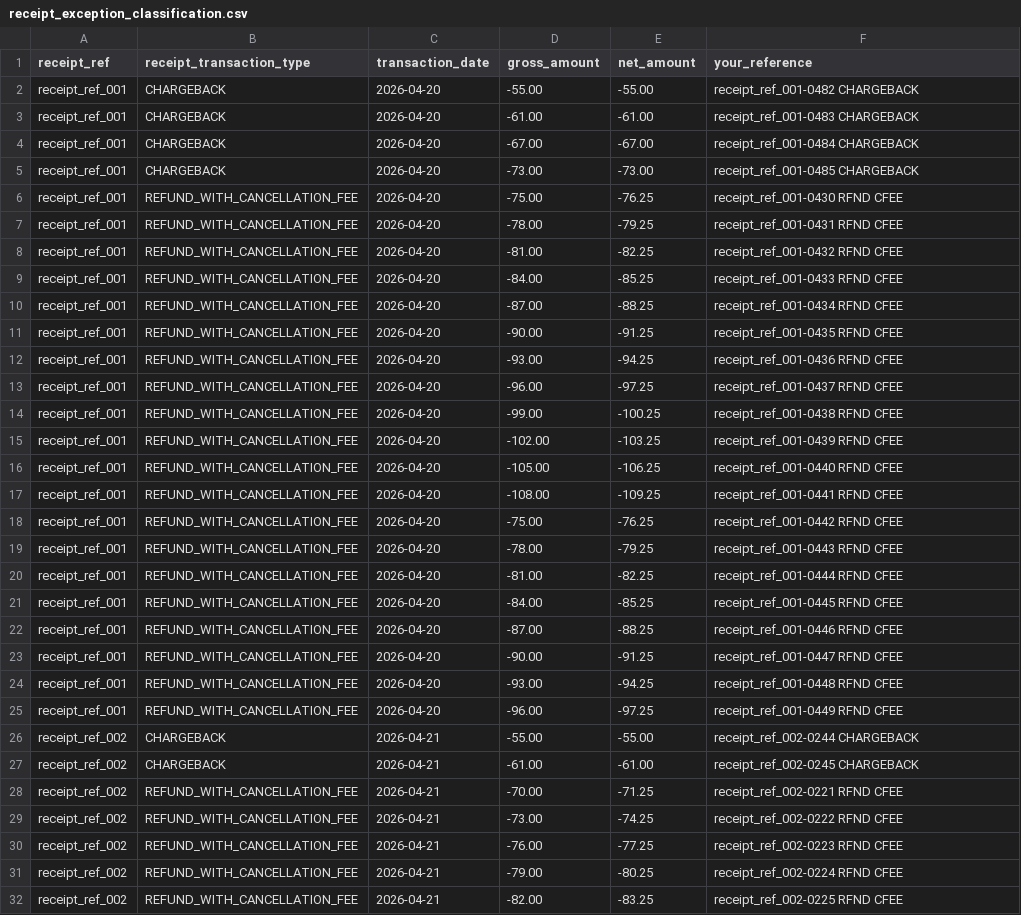
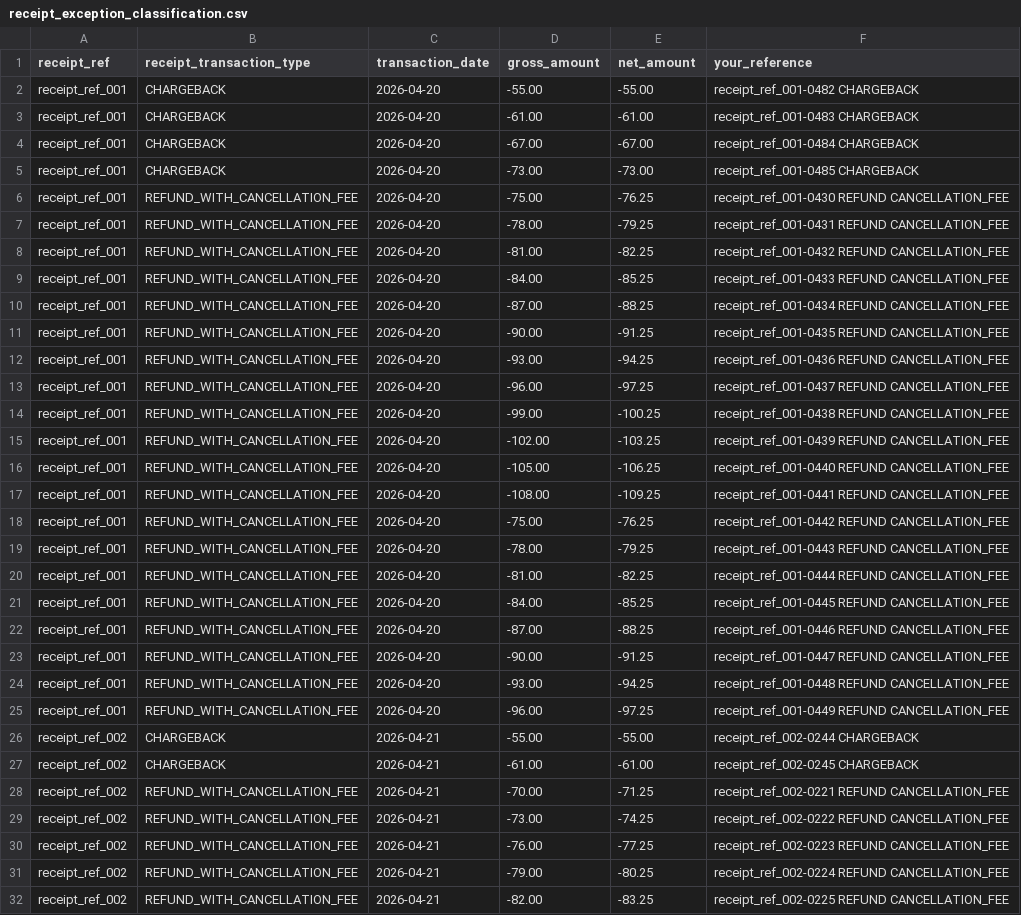
Before and after one commit to polinomialc/payment-reconciliation-platform, a CSV file: output_examples/receipt_exception_classification.csv, drawn as a sheet; only a part is shown; the diff covers the shown part only.

```diff
--- a/output_examples/receipt_exception_classification.csv
+++ b/output_examples/receipt_exception_classification.csv
@@ -5,28 +5,28 @@ receipt_ref_001,CHARGEBACK,2026-04-20,-67.00,-67.00,receipt_ref_001-0484 CHARGEB
 receipt_ref_001,CHARGEBACK,2026-04-20,-73.00,-73.00,receipt_ref_001-0485 CHARGEBACK
-receipt_ref_001,REFUND_WITH_CANCELLATION_FEE,2026-04-20,-75.00,-76.25,receipt_ref_001-0430 RFND CFEE
-receipt_ref_001,REFUND_WITH_CANCELLATION_FEE,2026-04-20,-78.00,-79.25,receipt_ref_001-0431 RFND CFEE
-receipt_ref_001,REFUND_WITH_CANCELLATION_FEE,2026-04-20,-81.00,-82.25,receipt_ref_001-0432 RFND CFEE
-receipt_ref_001,REFUND_WITH_CANCELLATION_FEE,2026-04-20,-84.00,-85.25,receipt_ref_001-0433 RFND CFEE
-receipt_ref_001,REFUND_WITH_CANCELLATION_FEE,2026-04-20,-87.00,-88.25,receipt_ref_001-0434 RFND CFEE
-receipt_ref_001,REFUND_WITH_CANCELLATION_FEE,2026-04-20,-90.00,-91.25,receipt_ref_001-0435 RFND CFEE
-receipt_ref_001,REFUND_WITH_CANCELLATION_FEE,2026-04-20,-93.00,-94.25,receipt_ref_001-0436 RFND CFEE
-receipt_ref_001,REFUND_WITH_CANCELLATION_FEE,2026-04-20,-96.00,-97.25,receipt_ref_001-0437 RFND CFEE
-receipt_ref_001,REFUND_WITH_CANCELLATION_FEE,2026-04-20,-99.00,-100.25,receipt_ref_001-0438 RFND CFEE
-receipt_ref_001,REFUND_WITH_CANCELLATION_FEE,2026-04-20,-102.00,-103.25,receipt_ref_001-0439 RFND CFEE
-receipt_ref_001,REFUND_WITH_CANCELLATION_FEE,2026-04-20,-105.00,-106.25,receipt_ref_001-0440 RFND CFEE
-receipt_ref_001,REFUND_WITH_CANCELLATION_FEE,2026-04-20,-108.00,-109.25,receipt_ref_001-0441 RFND CFEE
-receipt_ref_001,REFUND_WITH_CANCELLATION_FEE,2026-04-20,-75.00,-76.25,receipt_ref_001-0442 RFND CFEE
-receipt_ref_001,REFUND_WITH_CANCELLATION_FEE,2026-04-20,-78.00,-79.25,receipt_ref_001-0443 RFND CFEE
-receipt_ref_001,REFUND_WITH_CANCELLATION_FEE,2026-04-20,-81.00,-82.25,receipt_ref_001-0444 RFND CFEE
-receipt_ref_001,REFUND_WITH_CANCELLATION_FEE,2026-04-20,-84.00,-85.25,receipt_ref_001-0445 RFND CFEE
-receipt_ref_001,REFUND_WITH_CANCELLATION_FEE,2026-04-20,-87.00,-88.25,receipt_ref_001-0446 RFND CFEE
-receipt_ref_001,REFUND_WITH_CANCELLATION_FEE,2026-04-20,-90.00,-91.25,receipt_ref_001-0447 RFND CFEE
-receipt_ref_001,REFUND_WITH_CANCELLATION_FEE,2026-04-20,-93.00,-94.25,receipt_ref_001-0448 RFND CFEE
-receipt_ref_001,REFUND_WITH_CANCELLATION_FEE,2026-04-20,-96.00,-97.25,receipt_ref_001-0449 RFND CFEE
+receipt_ref_001,REFUND_WITH_CANCELLATION_FEE,2026-04-20,-75.00,-76.25,receipt_ref_001-0430 REFUND CANCELLATION_FEE
+receipt_ref_001,REFUND_WITH_CANCELLATION_FEE,2026-04-20,-78.00,-79.25,receipt_ref_001-0431 REFUND CANCELLATION_FEE
+receipt_ref_001,REFUND_WITH_CANCELLATION_FEE,2026-04-20,-81.00,-82.25,receipt_ref_001-0432 REFUND CANCELLATION_FEE
+receipt_ref_001,REFUND_WITH_CANCELLATION_FEE,2026-04-20,-84.00,-85.25,receipt_ref_001-0433 REFUND CANCELLATION_FEE
+receipt_ref_001,REFUND_WITH_CANCELLATION_FEE,2026-04-20,-87.00,-88.25,receipt_ref_001-0434 REFUND CANCELLATION_FEE
+receipt_ref_001,REFUND_WITH_CANCELLATION_FEE,2026-04-20,-90.00,-91.25,receipt_ref_001-0435 REFUND CANCELLATION_FEE
+receipt_ref_001,REFUND_WITH_CANCELLATION_FEE,2026-04-20,-93.00,-94.25,receipt_ref_001-0436 REFUND CANCELLATION_FEE
+receipt_ref_001,REFUND_WITH_CANCELLATION_FEE,2026-04-20,-96.00,-97.25,receipt_ref_001-0437 REFUND CANCELLATION_FEE
+receipt_ref_001,REFUND_WITH_CANCELLATION_FEE,2026-04-20,-99.00,-100.25,receipt_ref_001-0438 REFUND CANCELLATION_FEE
+receipt_ref_001,REFUND_WITH_CANCELLATION_FEE,2026-04-20,-102.00,-103.25,receipt_ref_001-0439 REFUND CANCELLATION_FEE
+receipt_ref_001,REFUND_WITH_CANCELLATION_FEE,2026-04-20,-105.00,-106.25,receipt_ref_001-0440 REFUND CANCELLATION_FEE
+receipt_ref_001,REFUND_WITH_CANCELLATION_FEE,2026-04-20,-108.00,-109.25,receipt_ref_001-0441 REFUND CANCELLATION_FEE
+receipt_ref_001,REFUND_WITH_CANCELLATION_FEE,2026-04-20,-75.00,-76.25,receipt_ref_001-0442 REFUND CANCELLATION_FEE
+receipt_ref_001,REFUND_WITH_CANCELLATION_FEE,2026-04-20,-78.00,-79.25,receipt_ref_001-0443 REFUND CANCELLATION_FEE
+receipt_ref_001,REFUND_WITH_CANCELLATION_FEE,2026-04-20,-81.00,-82.25,receipt_ref_001-0444 REFUND CANCELLATION_FEE
+receipt_ref_001,REFUND_WITH_CANCELLATION_FEE,2026-04-20,-84.00,-85.25,receipt_ref_001-0445 REFUND CANCELLATION_FEE
+receipt_ref_001,REFUND_WITH_CANCELLATION_FEE,2026-04-20,-87.00,-88.25,receipt_ref_001-0446 REFUND CANCELLATION_FEE
+receipt_ref_001,REFUND_WITH_CANCELLATION_FEE,2026-04-20,-90.00,-91.25,receipt_ref_001-0447 REFUND CANCELLATION_FEE
+receipt_ref_001,REFUND_WITH_CANCELLATION_FEE,2026-04-20,-93.00,-94.25,receipt_ref_001-0448 REFUND CANCELLATION_FEE
+receipt_ref_001,REFUND_WITH_CANCELLATION_FEE,2026-04-20,-96.00,-97.25,receipt_ref_001-0449 REFUND CANCELLATION_FEE
 receipt_ref_002,CHARGEBACK,2026-04-21,-55.00,-55.00,receipt_ref_002-0244 CHARGEBACK
 receipt_ref_002,CHARGEBACK,2026-04-21,-61.00,-61.00,receipt_ref_002-0245 CHARGEBACK
-receipt_ref_002,REFUND_WITH_CANCELLATION_FEE,2026-04-21,-70.00,-71.25,receipt_ref_002-0221 RFND CFEE
-receipt_ref_002,REFUND_WITH_CANCELLATION_FEE,2026-04-21,-73.00,-74.25,receipt_ref_002-0222 RFND CFEE
-receipt_ref_002,REFUND_WITH_CANCELLATION_FEE,2026-04-21,-76.00,-77.25,receipt_ref_002-0223 RFND CFEE
-receipt_ref_002,REFUND_WITH_CANCELLATION_FEE,2026-04-21,-79.00,-80.25,receipt_ref_002-0224 RFND CFEE
-receipt_ref_002,REFUND_WITH_CANCELLATION_FEE,2026-04-21,-82.00,-83.25,receipt_ref_002-0225 RFND CFEE
+receipt_ref_002,REFUND_WITH_CANCELLATION_FEE,2026-04-21,-70.00,-71.25,receipt_ref_002-0221 REFUND CANCELLATION_FEE
+receipt_ref_002,REFUND_WITH_CANCELLATION_FEE,2026-04-21,-73.00,-74.25,receipt_ref_002-0222 REFUND CANCELLATION_FEE
+receipt_ref_002,REFUND_WITH_CANCELLATION_FEE,2026-04-21,-76.00,-77.25,receipt_ref_002-0223 REFUND CANCELLATION_FEE
+receipt_ref_002,REFUND_WITH_CANCELLATION_FEE,2026-04-21,-79.00,-80.25,receipt_ref_002-0224 REFUND CANCELLATION_FEE
+receipt_ref_002,REFUND_WITH_CANCELLATION_FEE,2026-04-21,-82.00,-83.25,receipt_ref_002-0225 REFUND CANCELLATION_FEE
```
Also changed, not shown: 14 edited cells elsewhere in this file, output_examples/reconciliation_by_receipt.csv, sample_data/gateway_reference_mapping_sample.csv, 13 other files.
